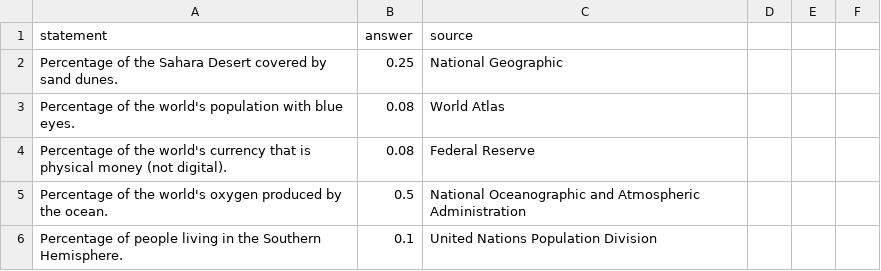
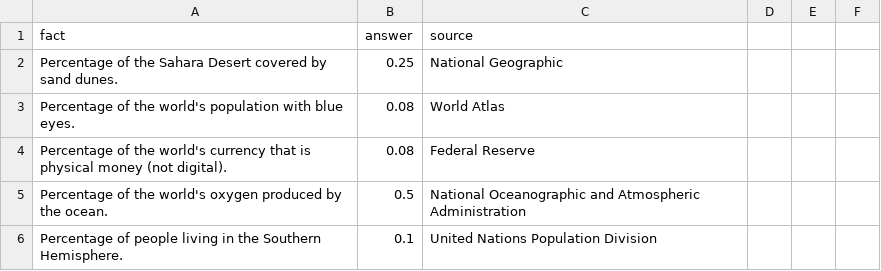
Before and after one commit to robertopablonoel/worldwiz, a CSV file: static/surprising_statistics_statements_and_answers.csv, drawn as a sheet; only a part is shown.

Commit message:
change to fact

```diff
--- a/static/surprising_statistics_statements_and_answers.csv
+++ b/static/surprising_statistics_statements_and_answers.csv
@@ -1,2 +1,2 @@
-statement,answer,source
+fact,answer,source
 Percentage of the Sahara Desert covered by sand dunes.,0.25,National Geographic
```
Also changed, not shown: 2 other files.
